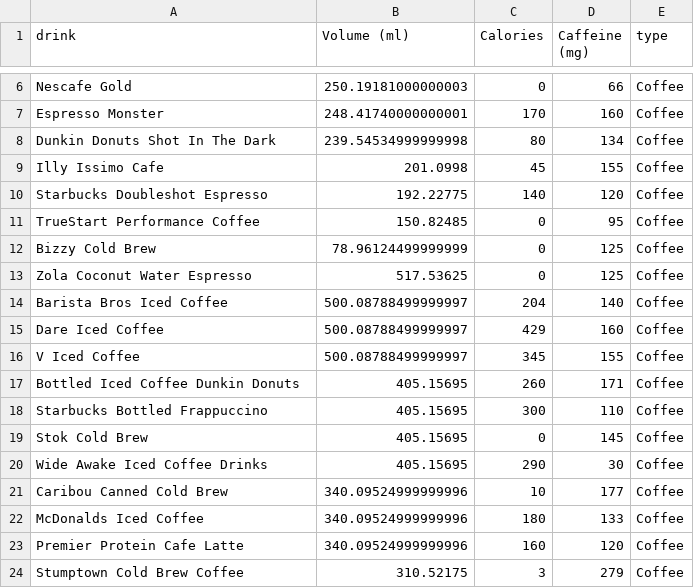
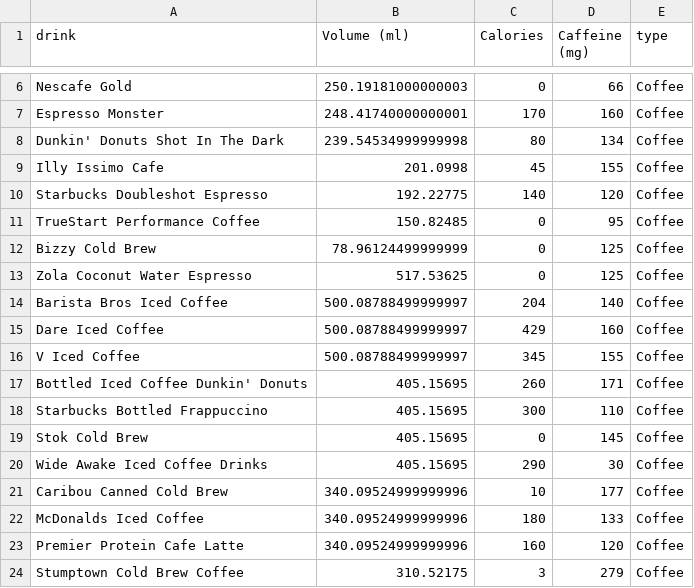
Before and after one commit to VatsalChandel/INFO201-FinalProject, a CSV file: data/caffeine.csv, drawn as a sheet; only a part is shown, gaps mark what is left out.

Commit message:
Add Apostrophe to Dunkin Variables Without Them

```diff
--- a/data/caffeine.csv
+++ b/data/caffeine.csv
@@ -7,3 +7,3 @@ Nescafe Gold,250.19181000000003,0,66,Coffee
 Espresso Monster,248.41740000000001,170,160,Coffee
-Dunkin Donuts Shot In The Dark,239.54534999999998,80,134,Coffee
+Dunkin' Donuts Shot In The Dark,239.54534999999998,80,134,Coffee
 Illy Issimo Cafe,201.0998,45,155,Coffee
@@ -16,3 +16,3 @@ Dare Iced Coffee,500.08788499999997,429,160,Coffee
 V Iced Coffee,500.08788499999997,345,155,Coffee
-Bottled Iced Coffee Dunkin Donuts,405.15695,260,171,Coffee
+Bottled Iced Coffee Dunkin' Donuts,405.15695,260,171,Coffee
 Starbucks Bottled Frappuccino,405.15695,300,110,Coffee
```
